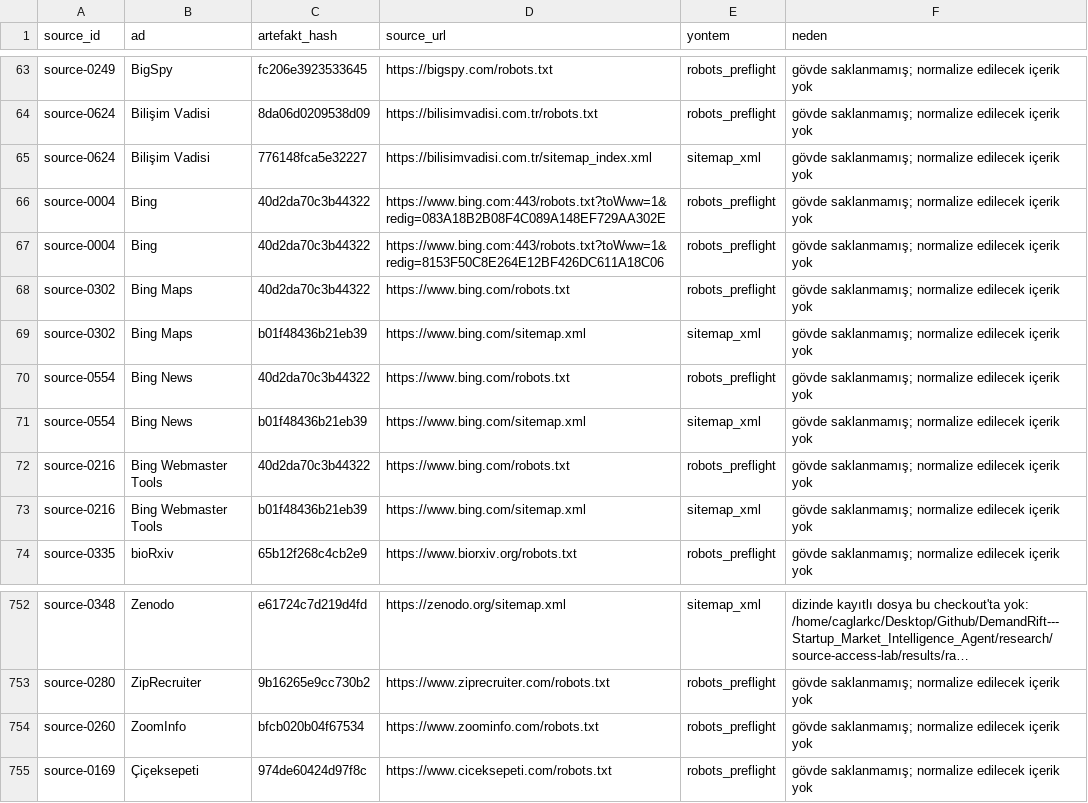
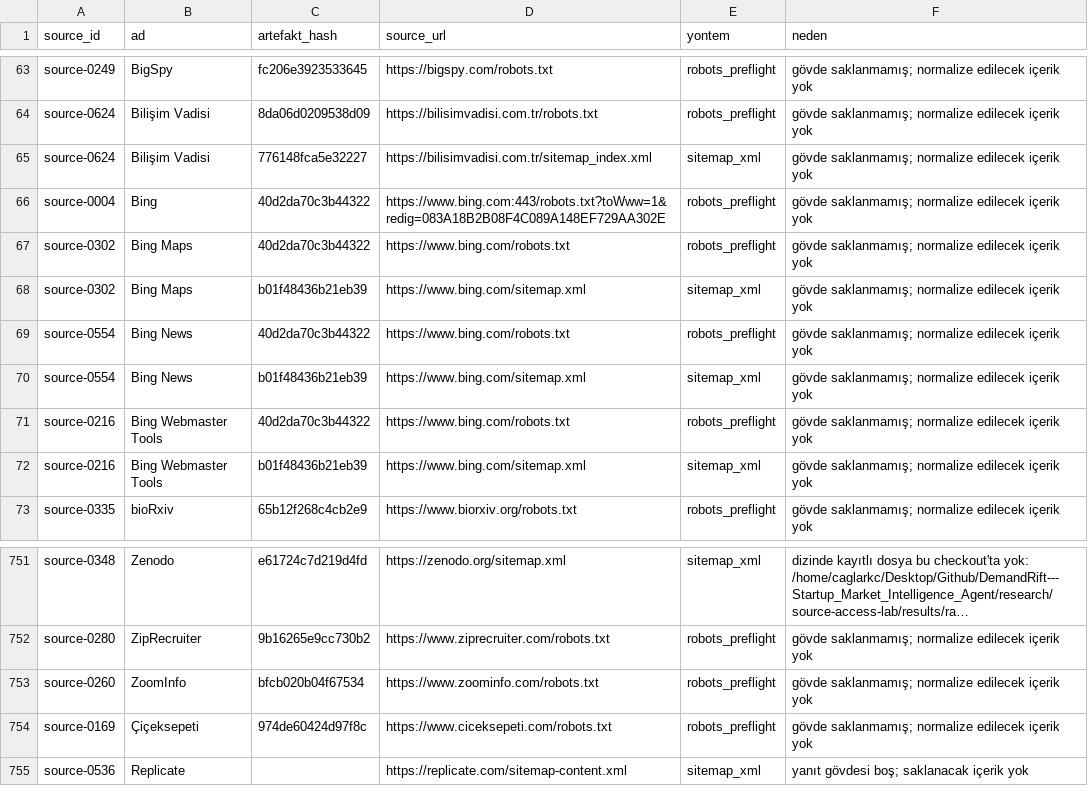
Before and after one commit to ACK-Techs/DemandRift---Startup_Market_Intelligence_Agent, a CSV file: research/source-access-lab/ISLENEMEYEN-BELGELER.csv, drawn as a sheet; only a part is shown, gaps mark what is left out; long unchanged cells end in ….

```diff
--- a/research/source-access-lab/ISLENEMEYEN-BELGELER.csv
+++ b/research/source-access-lab/ISLENEMEYEN-BELGELER.csv
@@ -66,3 +66,2 @@ source-0624,Bilişim Vadisi,776148fca5e32227,https://bilisimvadisi.com.tr/sitema
 source-0004,Bing,40d2da70c3b44322,https://www.bing.com:443/robots.txt?toWww=1&redig=083A18B2B08F4C089A148EF729AA302E,robots_preflight,gövde saklanmamış; normalize edilecek içerik yok
-source-0004,Bing,40d2da70c3b44322,https://www.bing.com:443/robots.txt?toWww=1&redig=8153F50C8E264E12BF426DC611A18C06,robots_preflight,gövde saklanmamış; normalize edilecek içerik yok
 source-0302,Bing Maps,40d2da70c3b44322,https://www.bing.com/robots.txt,robots_preflight,gövde saklanmamış; normalize edilecek içerik yok
@@ -755 +754,2 @@ source-0260,ZoomInfo,bfcb020b04f67534,https://www.zoominfo.com/robots.txt,robots
 source-0169,Çiçeksepeti,974de60424d97f8c,https://www.ciceksepeti.com/robots.txt,robots_preflight,gövde saklanmamış; normalize edilecek içerik yok
+source-0536,Replicate,,https://replicate.com/sitemap-content.xml,sitemap_xml,yanıt gövdesi boş; saklanacak içerik yok
```
Also changed, not shown: research/source-access-lab/EK-ARTEFAKT-DIZINI.csv, research/source-access-lab/ENVANTER-ISLENEMEYEN.csv, 22 other files.
